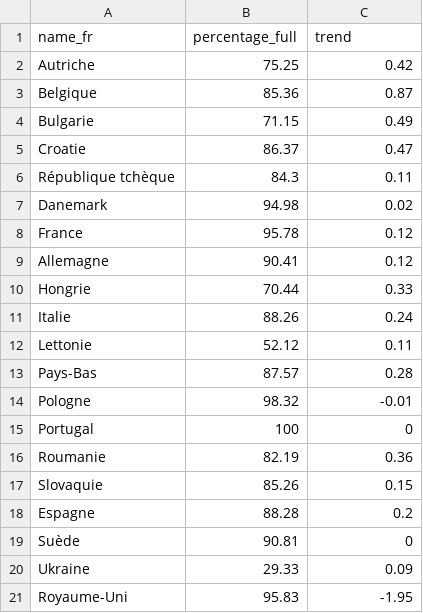
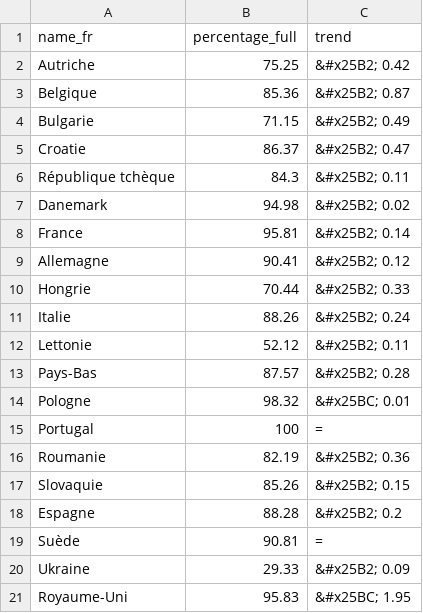
Before and after one commit to amcaw/gas_europe, a CSV file: gas_all.csv, drawn as a sheet.

```diff
--- a/gas_all.csv
+++ b/gas_all.csv
@@ -1,21 +1,21 @@
 name_fr,percentage_full,trend
-Autriche,75.25,0.42
-Belgique,85.36,0.87
-Bulgarie,71.15,0.49
-Croatie,86.37,0.47
-République tchèque,84.3,0.11
-Danemark,94.98,0.02
-France,95.78,0.12
-Allemagne,90.41,0.12
-Hongrie,70.44,0.33
-Italie,88.26,0.24
-Lettonie,52.12,0.11
-Pays-Bas,87.57,0.28
-Pologne,98.32,-0.01
-Portugal,100,0
-Roumanie,82.19,0.36
-Slovaquie,85.26,0.15
-Espagne,88.28,0.2
-Suède,90.81,0
-Ukraine,29.33,0.09
-Royaume-Uni,95.83,-1.95
+Autriche,75.25,&#x25B2; 0.42
+Belgique,85.36,&#x25B2; 0.87
+Bulgarie,71.15,&#x25B2; 0.49
+Croatie,86.37,&#x25B2; 0.47
+République tchèque,84.3,&#x25B2; 0.11
+Danemark,94.98,&#x25B2; 0.02
+France,95.81,&#x25B2; 0.14
+Allemagne,90.41,&#x25B2; 0.12
+Hongrie,70.44,&#x25B2; 0.33
+Italie,88.26,&#x25B2; 0.24
+Lettonie,52.12,&#x25B2; 0.11
+Pays-Bas,87.57,&#x25B2; 0.28
+Pologne,98.32,&#x25BC; 0.01
+Portugal,100,=
+Roumanie,82.19,&#x25B2; 0.36
+Slovaquie,85.26,&#x25B2; 0.15
+Espagne,88.28,&#x25B2; 0.2
+Suède,90.81,=
+Ukraine,29.33,&#x25B2; 0.09
+Royaume-Uni,95.83,&#x25BC; 1.95
```
